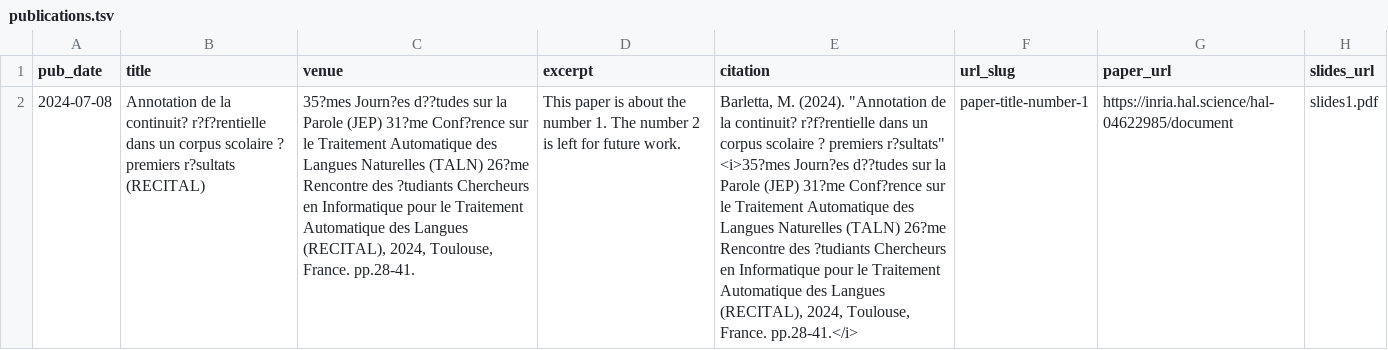
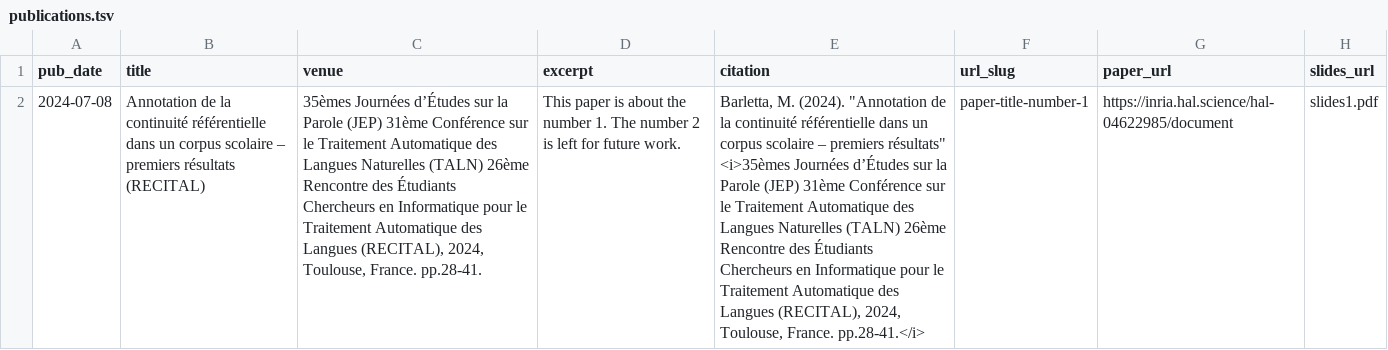
Before and after one commit to martinabarletta/martina-barletta, a TSV file: markdown_generator/publications.tsv, drawn as a sheet; the diff names each change by its address in the sheet, - before the commit and + after, or states it on an @@ line.

```diff
--- a/markdown_generator/publications.tsv
+++ b/markdown_generator/publications.tsv
-B2 (title): …de la continuit? r?f?rentielle dans un corpus scolaire ? premiers r?sultats (RECITAL)
+B2 (title): …de la continuité référentielle dans un corpus scolaire – premiers résultats (RECITAL)
-C2 (venue): 35?mes Journ?es d??tudes sur la Parole (JEP) 31?me Conf?rence sur le Traitement Automatique des Langues Naturelles (TALN) 26?me Rencontre des ?tudiants Chercheurs en…
+C2 (venue): 35èmes Journées d’Études sur la Parole (JEP) 31ème Conférence sur le Traitement Automatique des Langues Naturelles (TALN) 26ème Rencontre des Étudiants Chercheurs en…
-E2 (citation): …de la continuit? r?f?rentielle dans un corpus scolaire ? premiers r?sultats" <i>35?mes Journ?es d??tudes sur la Parole (JEP) 31?me Conf?rence sur le Traitement Automatique des Langues Naturelles (TALN) 26?me Rencontre des ?tudiants Chercheurs en…
+E2 (citation): …de la continuité référentielle dans un corpus scolaire – premiers résultats" <i>35èmes Journées d’Études sur la Parole (JEP) 31ème Conférence sur le Traitement Automatique des Langues Naturelles (TALN) 26ème Rencontre des Étudiants Chercheurs en…
```
Also changed, not shown: markdown_generator/talks.tsv, 10 other files.
